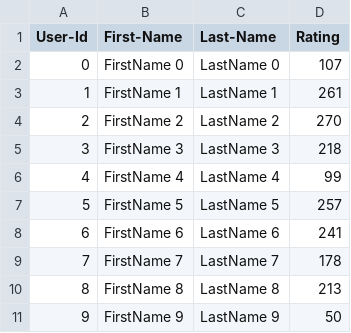
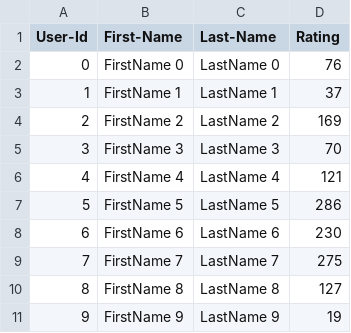
Before and after one commit to Satwika-M/Maddukuri_Satwika_002087314_labs, a CSV file: SocialMedia_Skeleton/SocialMedia_Skeleton/UserCatalogue.csv, drawn as a sheet.

```diff
--- a/SocialMedia_Skeleton/SocialMedia_Skeleton/UserCatalogue.csv
+++ b/SocialMedia_Skeleton/SocialMedia_Skeleton/UserCatalogue.csv
@@ -1,11 +1,11 @@
 User-Id,First-Name,Last-Name,Rating
-0,FirstName 0,LastName 0,107
-1,FirstName 1,LastName 1,261
-2,FirstName 2,LastName 2,270
-3,FirstName 3,LastName 3,218
-4,FirstName 4,LastName 4,99
-5,FirstName 5,LastName 5,257
-6,FirstName 6,LastName 6,241
-7,FirstName 7,LastName 7,178
-8,FirstName 8,LastName 8,213
-9,FirstName 9,LastName 9,50
+0,FirstName 0,LastName 0,76
+1,FirstName 1,LastName 1,37
+2,FirstName 2,LastName 2,169
+3,FirstName 3,LastName 3,70
+4,FirstName 4,LastName 4,121
+5,FirstName 5,LastName 5,286
+6,FirstName 6,LastName 6,230
+7,FirstName 7,LastName 7,275
+8,FirstName 8,LastName 8,127
+9,FirstName 9,LastName 9,19
```
Also changed, not shown: SocialMedia_Skeleton/SocialMedia_Skeleton/CommentData.csv, 2 other files.
